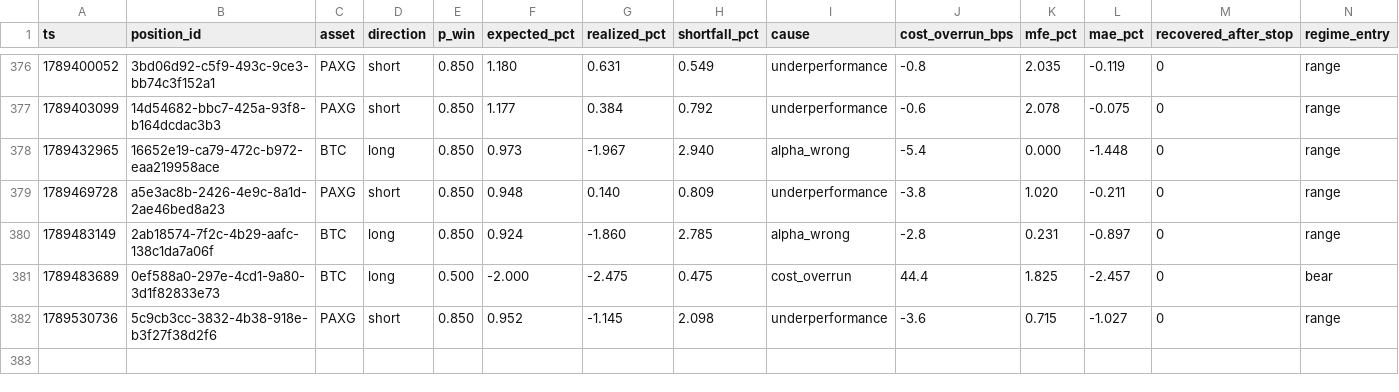
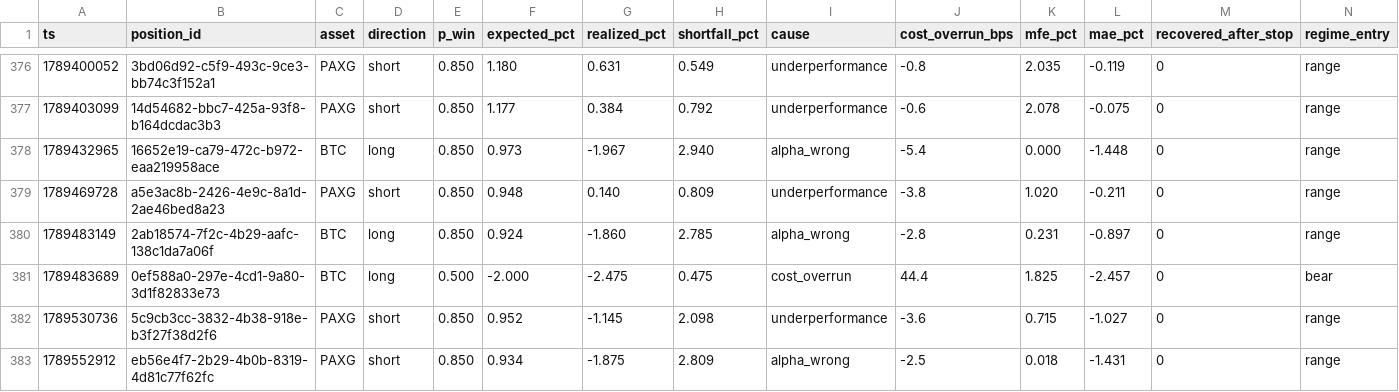
Before and after one commit to jrigoni35-gif/liquiditybot_ab, a CSV file: sessions/pc-live/postmortem_summary.csv, drawn as a sheet; only a part is shown, gaps mark what is left out; rows hold the shown columns only; the diff names each change by its address in the sheet, - before the commit and + after, or states it on an @@ line.

```diff
--- a/sessions/pc-live/postmortem_summary.csv
+++ b/sessions/pc-live/postmortem_summary.csv
+row 383: 1789552912 | eb56e4f7-2b29-4b0b-8319-4d81c77f62fc | PAXG | short | 0.850 | 0.934 | -1.875 | 2.809 | alpha_wrong | -2.5 | 0.018 | -1.431 | 0 | range
```
Also changed, not shown: sessions/pc-live/fills.csv, 6 other files.
